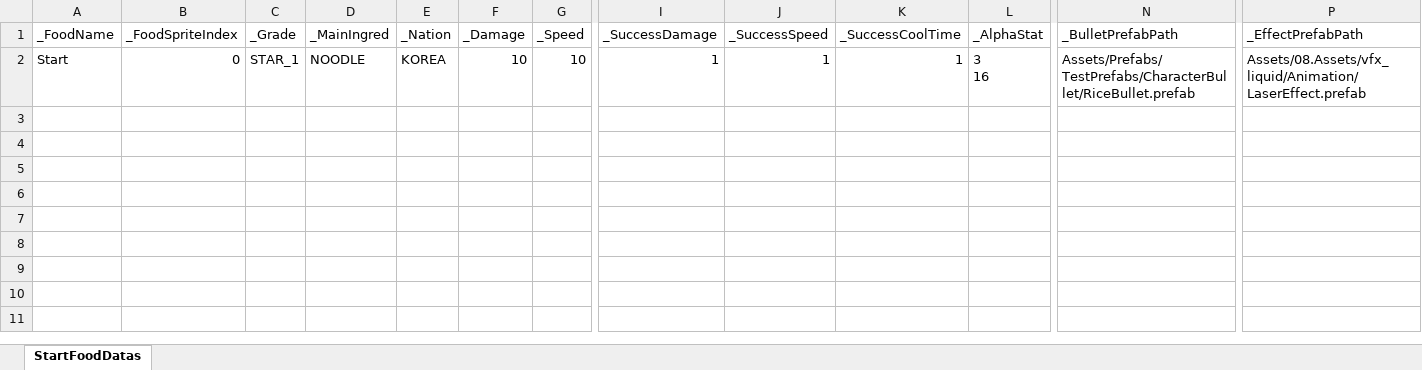
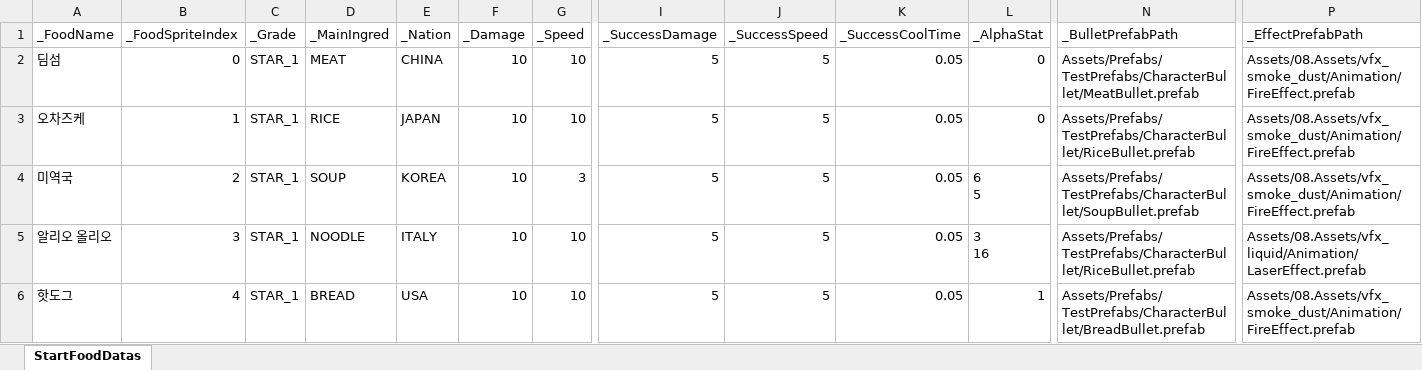
Before and after one commit to JungBin1225/ServeWay, an Excel workbook: ServeWay_Project/Assets/07.Data/StartFoodDataSet.xlsx, sheet StartFoodDatas, drawn as a sheet; only a part is shown, gaps mark what is left out; values as stored, in another font and other column widths than the file's, no borders; addresses are those after the commit; rows hold the shown columns only; ↵ is a line break in a cell; the diff names each change by its address in the sheet, - before the commit and + after, or states it on an @@ line.

```diff
--- a/ServeWay_Project/Assets/07.Data/StartFoodDataSet.xlsx (sheet StartFoodDatas)
+++ b/ServeWay_Project/Assets/07.Data/StartFoodDataSet.xlsx (sheet StartFoodDatas)
+row 2: 딤섬 | 0 | STAR_1 | MEAT | CHINA | 10 | 10 | 5 | 5 | 0.05 | 0 | Assets/Prefabs/TestPrefabs/CharacterBullet/MeatBullet.prefab | Assets/08.Assets/vfx_smoke_dust/Animation/FireEffect.prefab
+row 3: 오차즈케 | 1 | STAR_1 | RICE | JAPAN | 10 | 10 | 5 | 5 | 0.05 | 0 | Assets/Prefabs/TestPrefabs/CharacterBullet/RiceBullet.prefab | Assets/08.Assets/vfx_smoke_dust/Animation/FireEffect.prefab
-A4 (_FoodName): Start
+A4 (_FoodName): 미역국
-B4 (_FoodSpriteIndex): 0
+B4 (_FoodSpriteIndex): 2
-D4 (_MainIngred): NOODLE
+D4 (_MainIngred): SOUP
-G4 (_Speed): 10
+G4 (_Speed): 3
-I4 (_SuccessDamage): 1
+I4 (_SuccessDamage): 5
-J4 (_SuccessSpeed): 1
+J4 (_SuccessSpeed): 5
-K4 (_SuccessCoolTime): 1
+K4 (_SuccessCoolTime): 0.05
-L4 (_AlphaStat): 3 ↵ 16
+L4 (_AlphaStat): 6 ↵ 5
-N4 (_BulletPrefabPath): Assets/Prefabs/TestPrefabs/CharacterBullet/RiceBullet.prefab
+N4 (_BulletPrefabPath): Assets/Prefabs/TestPrefabs/CharacterBullet/SoupBullet.prefab
-P4 (_EffectPrefabPath): Assets/08.Assets/vfx_liquid/Animation/LaserEffect.prefab
+P4 (_EffectPrefabPath): Assets/08.Assets/vfx_smoke_dust/Animation/FireEffect.prefab
+row 5: 알리오 올리오 | 3 | STAR_1 | NOODLE | ITALY | 10 | 10 | 5 | 5 | 0.05 | 3 ↵ 16 | Assets/Prefabs/TestPrefabs/CharacterBullet/RiceBullet.prefab | Assets/08.Assets/vfx_liquid/Animation/LaserEffect.prefab
+row 6: 핫도그 | 4 | STAR_1 | BREAD | USA | 10 | 10 | 5 | 5 | 0.05 | 1 | Assets/Prefabs/TestPrefabs/CharacterBullet/BreadBullet.prefab | Assets/08.Assets/vfx_smoke_dust/Animation/FireEffect.prefab
```
Also changed, not shown: 20 other files.
